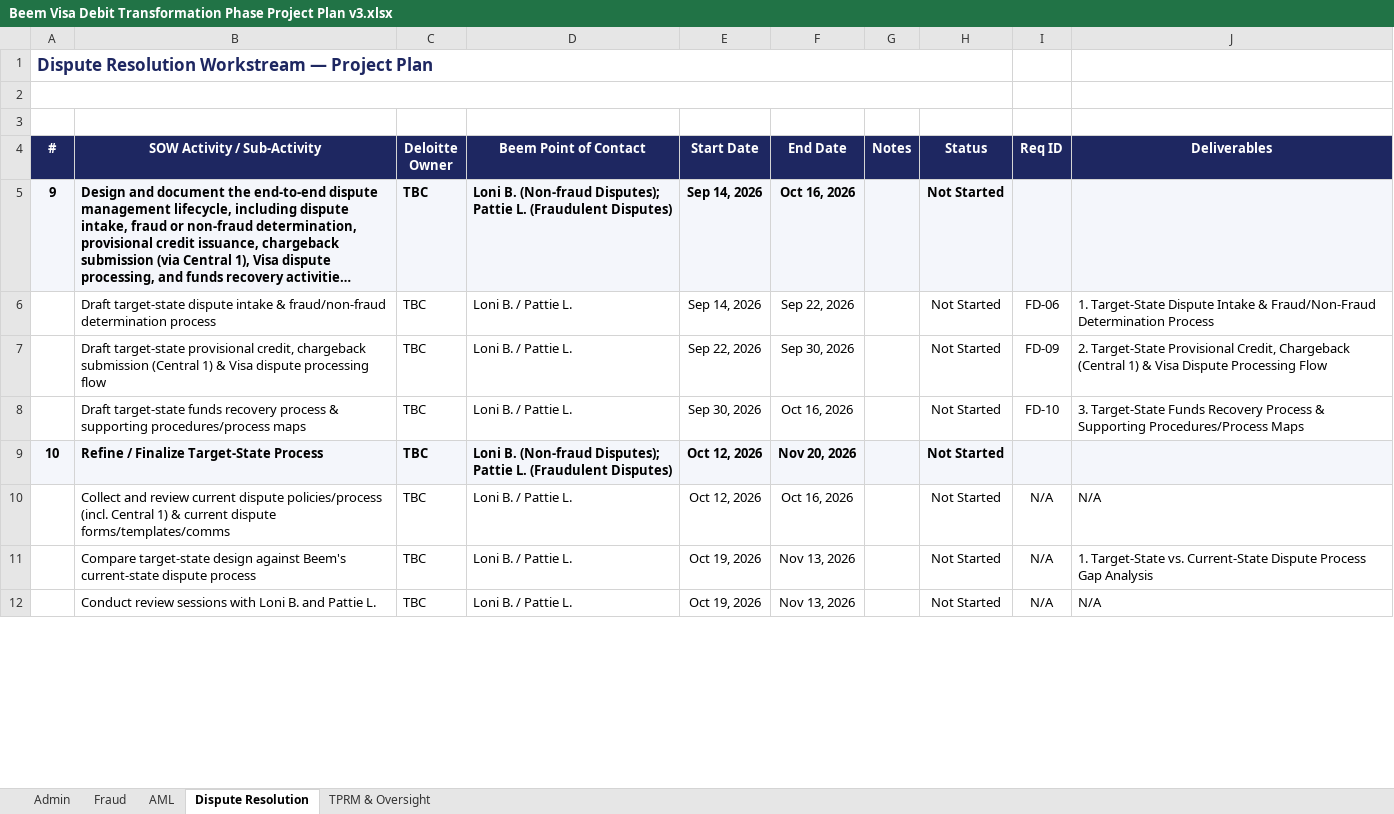
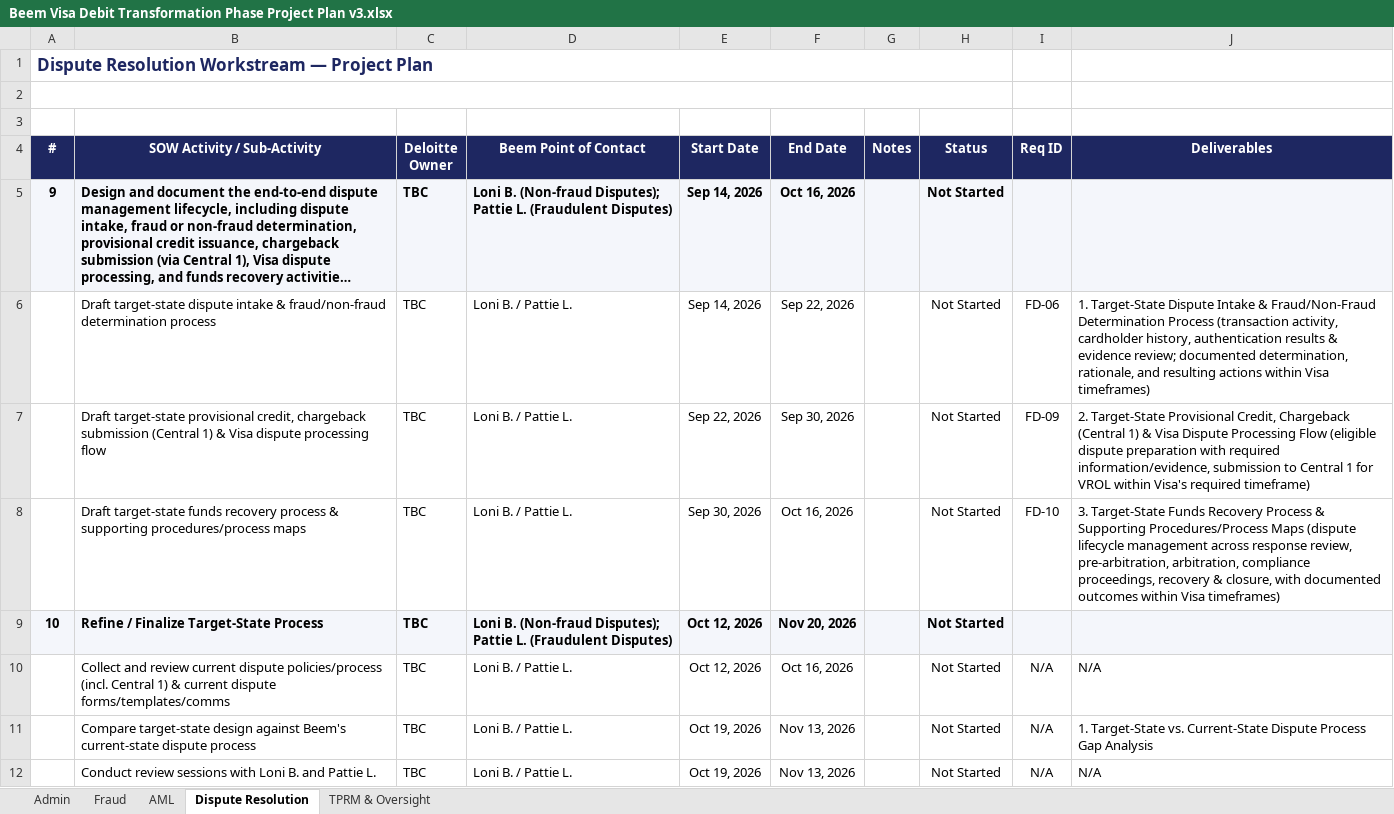
Before and after one commit to davidlin778/Beem-Visa-Debit-Requirements, an Excel workbook: Beem Visa Debit Transformation Phase Project Plan v3.xlsx, sheet Dispute Resolution, drawn as a sheet; only a part is shown; long unchanged cells end in …; values as stored, in another font and other column widths than the file's, no borders; the diff covers the shown part only; the diff names each change by its address in the sheet, - before the commit and + after, or states it on an @@ line.

```diff
--- a/Beem Visa Debit Transformation Phase Project Plan v3.xlsx (sheet Dispute Resolution)
+++ b/Beem Visa Debit Transformation Phase Project Plan v3.xlsx (sheet Dispute Resolution)
-J6 (Deliverables): …Determination Process
+J6 (Deliverables): …Determination Process (transaction activity, cardholder history, authentication results & evidence review; documented determination, rationale, and resulting actions within Visa timeframes)
-J7 (Deliverables): …Processing Flow
+J7 (Deliverables): …Processing Flow (eligible dispute preparation with required information/evidence, submission to Central 1 for VROL within Visa's required timeframe)
-J8 (Deliverables): …Procedures/Process Maps
+J8 (Deliverables): …Procedures/Process Maps (dispute lifecycle management across response review, pre-arbitration, arbitration, compliance proceedings, recovery & closure, with documented outcomes within Visa timeframes)
```
Also changed, not shown: 1 edited cell elsewhere in this sheet, sheet AML, sheet Fraud, sheet TPRM & Oversight.
